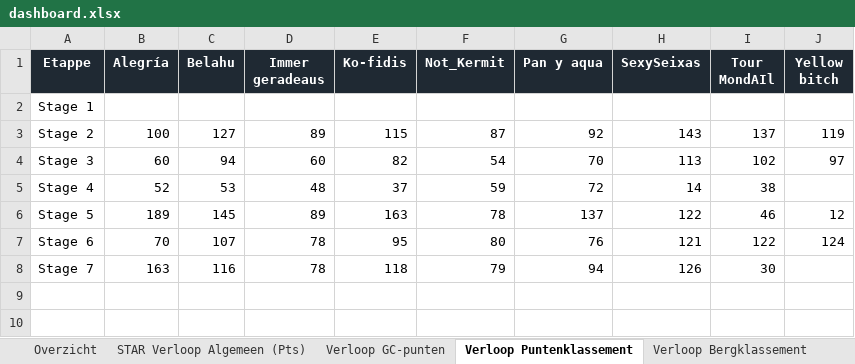
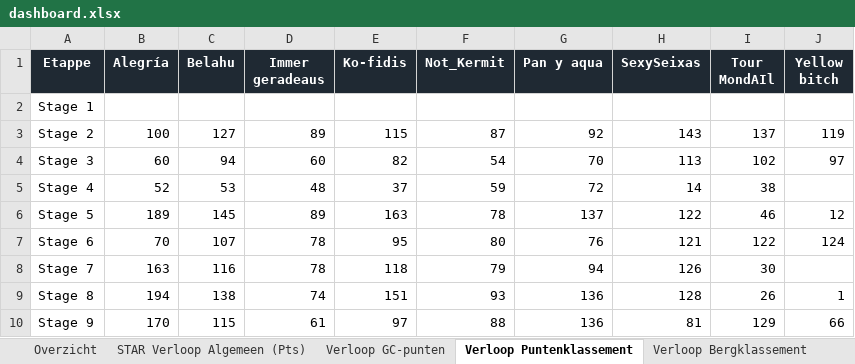
Before and after one commit to Timbrowne111/tdf-fantasy-league-2026, an Excel workbook: data/dashboard.xlsx, sheet Verloop Puntenklassement, drawn as a sheet; values as stored, in another font and other column widths than the file's, no borders; charts and pictures not drawn; the diff names each change by its address in the sheet, - before the commit and + after, or states it on an @@ line.

```diff
--- a/data/dashboard.xlsx (sheet Verloop Puntenklassement)
+++ b/data/dashboard.xlsx (sheet Verloop Puntenklassement)
+row 9: Stage 8 | 194 | 138 | 74 | 151 | 93 | 136 | 128 | 26 | 1
+row 10: Stage 9 | 170 | 115 | 61 | 97 | 88 | 136 | 81 | 129 | 66
```
Also changed, not shown: sheet Overzicht, sheet Bijzaak - renners en historie, sheet Stijgers, sheet Verloop GC-punten, sheet STAR Verloop Algemeen (Pts), sheet Verloop Bergklassement, charts or pictures, 1 other file.
